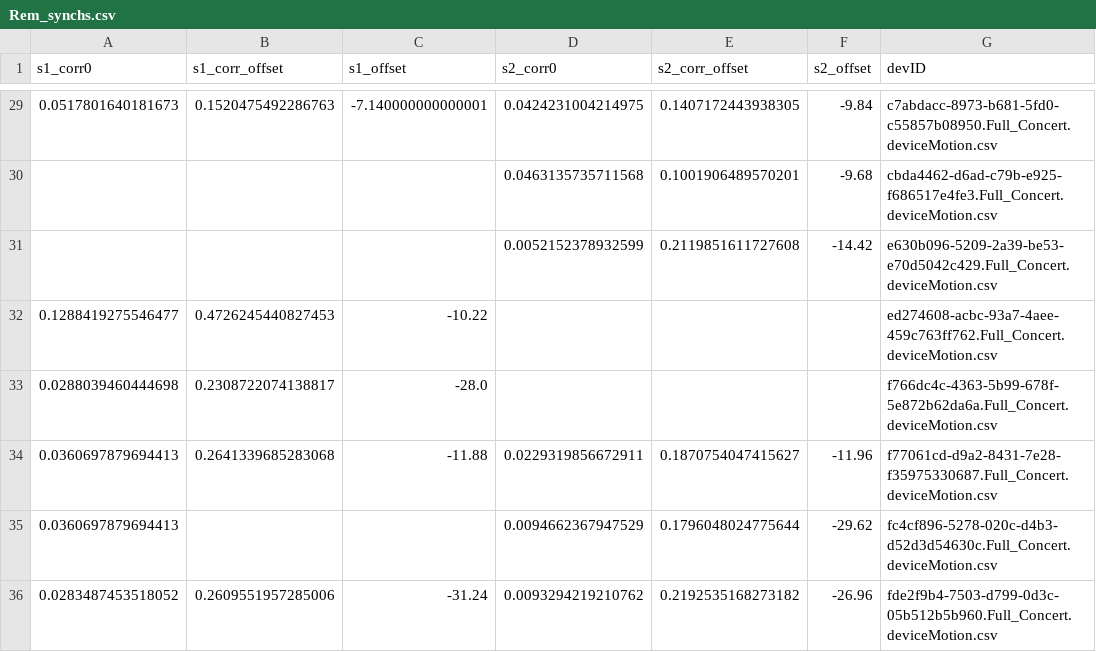
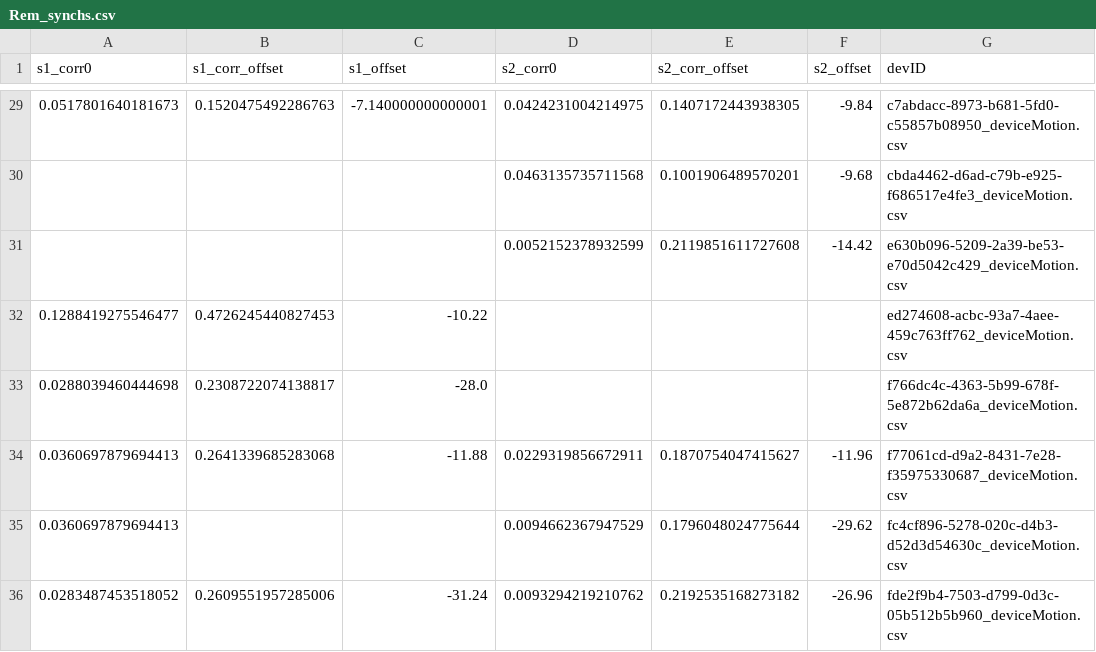
Before and after one commit to finn42/MusicLabCopenhegan_MotionAlignment, a CSV file: timing/Rem_synchs.csv, drawn as a sheet; only a part is shown, gaps mark what is left out; the diff covers the shown part only.

```diff
--- a/timing/Rem_synchs.csv
+++ b/timing/Rem_synchs.csv
@@ -29,8 +29,8 @@ s1_corr0,s1_corr_offset,s1_offset,s2_corr0,s2_corr_offset,s2_offset,devID
-0.0517801640181673,0.1520475492286763,-7.140000000000001,0.0424231004214975,0.1407172443938305,-9.84,c7abdacc-8973-b681-5fd0-c55857b08950.Full_Concert.deviceMotion.csv
-,,,0.0463135735711568,0.1001906489570201,-9.68,cbda4462-d6ad-c79b-e925-f686517e4fe3.Full_Concert.deviceMotion.csv
-,,,0.0052152378932599,0.2119851611727608,-14.42,e630b096-5209-2a39-be53-e70d5042c429.Full_Concert.deviceMotion.csv
-0.1288419275546477,0.4726245440827453,-10.22,,,,ed274608-acbc-93a7-4aee-459c763ff762.Full_Concert.deviceMotion.csv
-0.0288039460444698,0.2308722074138817,-28.0,,,,f766dc4c-4363-5b99-678f-5e872b62da6a.Full_Concert.deviceMotion.csv
-0.0360697879694413,0.2641339685283068,-11.88,0.0229319856672911,0.1870754047415627,-11.96,f77061cd-d9a2-8431-7e28-f35975330687.Full_Concert.deviceMotion.csv
-0.0360697879694413,,,0.0094662367947529,0.1796048024775644,-29.62,fc4cf896-5278-020c-d4b3-d52d3d54630c.Full_Concert.deviceMotion.csv
-0.0283487453518052,0.2609551957285006,-31.24,0.0093294219210762,0.2192535168273182,-26.96,fde2f9b4-7503-d799-0d3c-05b512b5b960.Full_Concert.deviceMotion.csv
+0.0517801640181673,0.1520475492286763,-7.140000000000001,0.0424231004214975,0.1407172443938305,-9.84,c7abdacc-8973-b681-5fd0-c55857b08950_deviceMotion.csv
+,,,0.0463135735711568,0.1001906489570201,-9.68,cbda4462-d6ad-c79b-e925-f686517e4fe3_deviceMotion.csv
+,,,0.0052152378932599,0.2119851611727608,-14.42,e630b096-5209-2a39-be53-e70d5042c429_deviceMotion.csv
+0.1288419275546477,0.4726245440827453,-10.22,,,,ed274608-acbc-93a7-4aee-459c763ff762_deviceMotion.csv
+0.0288039460444698,0.2308722074138817,-28.0,,,,f766dc4c-4363-5b99-678f-5e872b62da6a_deviceMotion.csv
+0.0360697879694413,0.2641339685283068,-11.88,0.0229319856672911,0.1870754047415627,-11.96,f77061cd-d9a2-8431-7e28-f35975330687_deviceMotion.csv
+0.0360697879694413,,,0.0094662367947529,0.1796048024775644,-29.62,fc4cf896-5278-020c-d4b3-d52d3d54630c_deviceMotion.csv
+0.0283487453518052,0.2609551957285006,-31.24,0.0093294219210762,0.2192535168273182,-26.96,fde2f9b4-7503-d799-0d3c-05b512b5b960_deviceMotion.csv
```
Also changed, not shown: 27 edited cells elsewhere in this file, timing/Hall_synchs.csv, 16 other files.
